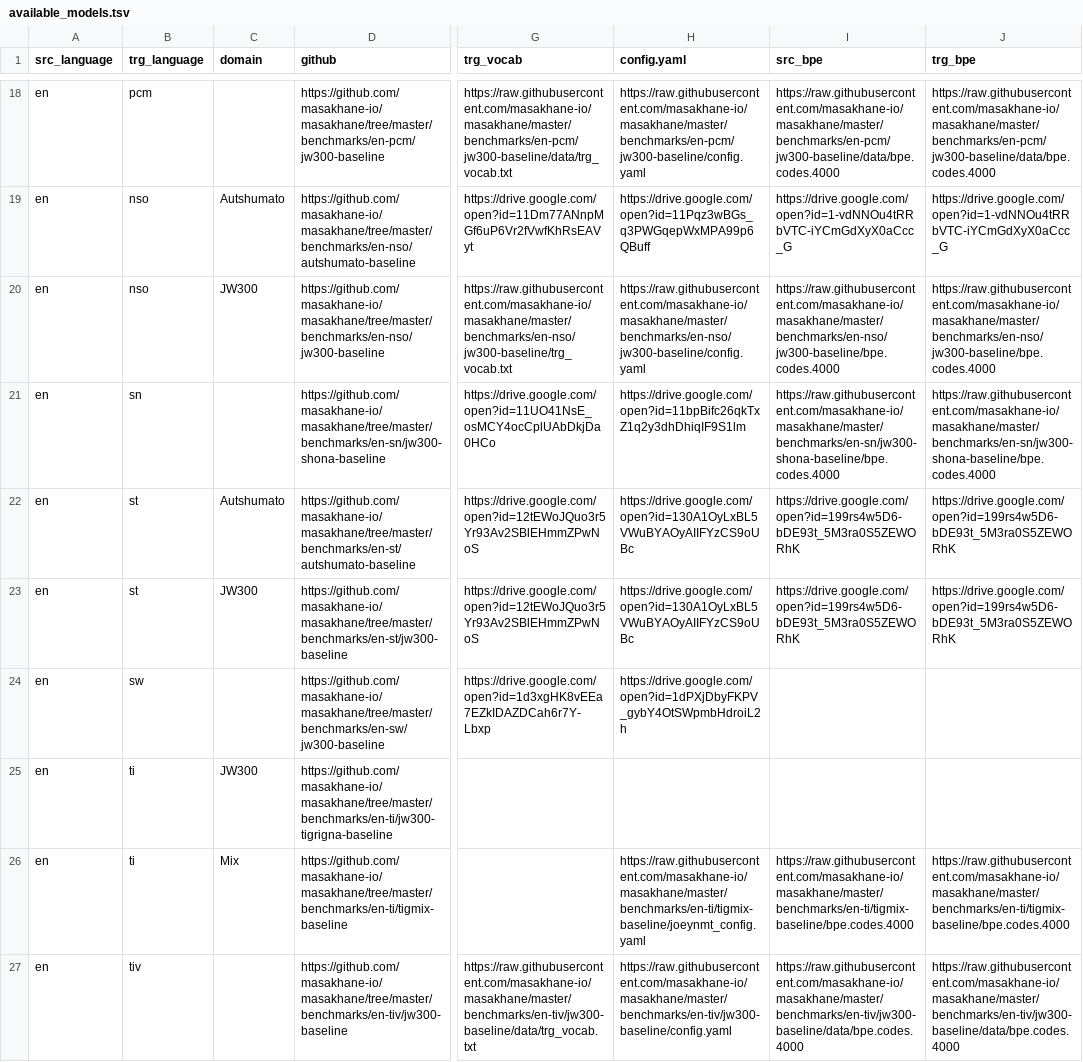
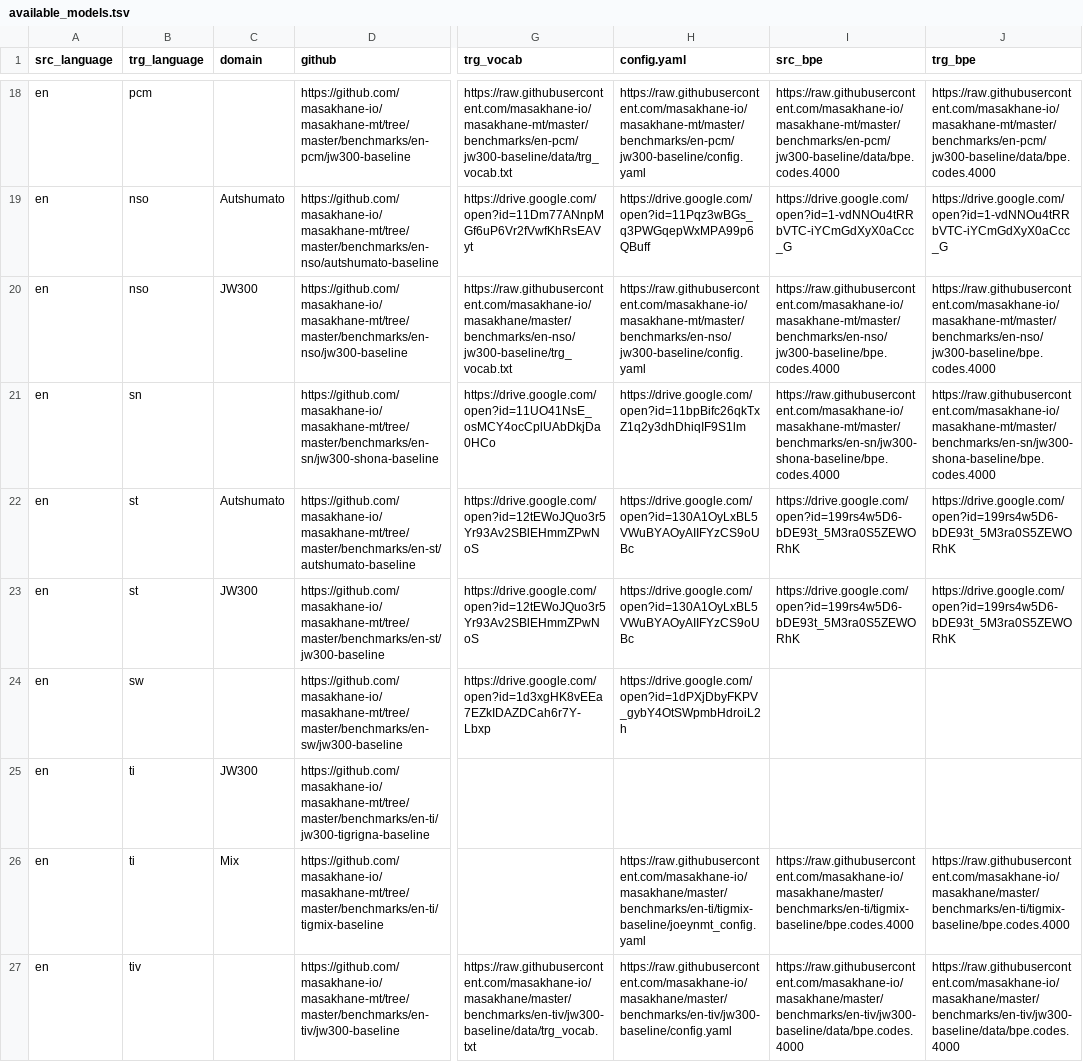
Before and after one commit to juliakreutzer/masakhane-eval, a TSV file: models/available_models.tsv, drawn as a sheet; only a part is shown, gaps mark what is left out; the diff covers the shown part only; the diff names each change by its address in the sheet, - before the commit and + after, or states it on an @@ line.

```diff
--- a/models/available_models.tsv
+++ b/models/available_models.tsv
-D18 (github): https://github.com/masakhane-io/masakhane/tree/master/benchmarks/en-pcm/jw300-baseline
+D18 (github): https://github.com/masakhane-io/masakhane-mt/tree/master/benchmarks/en-pcm/jw300-baseline
-G18 (trg_vocab): https://raw.githubusercontent.com/masakhane-io/masakhane/master/benchmarks/en-pcm/jw300-baseline/data/trg_vocab.txt
+G18 (trg_vocab): https://raw.githubusercontent.com/masakhane-io/masakhane-mt/master/benchmarks/en-pcm/jw300-baseline/data/trg_vocab.txt
-H18 (config.yaml): https://raw.githubusercontent.com/masakhane-io/masakhane/master/benchmarks/en-pcm/jw300-baseline/config.yaml
+H18 (config.yaml): https://raw.githubusercontent.com/masakhane-io/masakhane-mt/master/benchmarks/en-pcm/jw300-baseline/config.yaml
-I18 (src_bpe): https://raw.githubusercontent.com/masakhane-io/masakhane/master/benchmarks/en-pcm/jw300-baseline/data/bpe.codes.4000
+I18 (src_bpe): https://raw.githubusercontent.com/masakhane-io/masakhane-mt/master/benchmarks/en-pcm/jw300-baseline/data/bpe.codes.4000
-J18 (trg_bpe): https://raw.githubusercontent.com/masakhane-io/masakhane/master/benchmarks/en-pcm/jw300-baseline/data/bpe.codes.4000
+J18 (trg_bpe): https://raw.githubusercontent.com/masakhane-io/masakhane-mt/master/benchmarks/en-pcm/jw300-baseline/data/bpe.codes.4000
-D19 (github): https://github.com/masakhane-io/masakhane/tree/master/benchmarks/en-nso/autshumato-baseline
+D19 (github): https://github.com/masakhane-io/masakhane-mt/tree/master/benchmarks/en-nso/autshumato-baseline
-D20 (github): https://github.com/masakhane-io/masakhane/tree/master/benchmarks/en-nso/jw300-baseline
+D20 (github): https://github.com/masakhane-io/masakhane-mt/tree/master/benchmarks/en-nso/jw300-baseline
-H20 (config.yaml): https://raw.githubusercontent.com/masakhane-io/masakhane/master/benchmarks/en-nso/jw300-baseline/config.yaml
+H20 (config.yaml): https://raw.githubusercontent.com/masakhane-io/masakhane-mt/master/benchmarks/en-nso/jw300-baseline/config.yaml
-I20 (src_bpe): https://raw.githubusercontent.com/masakhane-io/masakhane/master/benchmarks/en-nso/jw300-baseline/bpe.codes.4000
+I20 (src_bpe): https://raw.githubusercontent.com/masakhane-io/masakhane-mt/master/benchmarks/en-nso/jw300-baseline/bpe.codes.4000
-J20 (trg_bpe): https://raw.githubusercontent.com/masakhane-io/masakhane/master/benchmarks/en-nso/jw300-baseline/bpe.codes.4000
+J20 (trg_bpe): https://raw.githubusercontent.com/masakhane-io/masakhane-mt/master/benchmarks/en-nso/jw300-baseline/bpe.codes.4000
-D21 (github): https://github.com/masakhane-io/masakhane/tree/master/benchmarks/en-sn/jw300-shona-baseline
+D21 (github): https://github.com/masakhane-io/masakhane-mt/tree/master/benchmarks/en-sn/jw300-shona-baseline
-I21 (src_bpe): https://raw.githubusercontent.com/masakhane-io/masakhane/master/benchmarks/en-sn/jw300-shona-baseline/bpe.codes.4000
+I21 (src_bpe): https://raw.githubusercontent.com/masakhane-io/masakhane-mt/master/benchmarks/en-sn/jw300-shona-baseline/bpe.codes.4000
-J21 (trg_bpe): https://raw.githubusercontent.com/masakhane-io/masakhane/master/benchmarks/en-sn/jw300-shona-baseline/bpe.codes.4000
+J21 (trg_bpe): https://raw.githubusercontent.com/masakhane-io/masakhane-mt/master/benchmarks/en-sn/jw300-shona-baseline/bpe.codes.4000
-D22 (github): https://github.com/masakhane-io/masakhane/tree/master/benchmarks/en-st/autshumato-baseline
+D22 (github): https://github.com/masakhane-io/masakhane-mt/tree/master/benchmarks/en-st/autshumato-baseline
-D23 (github): https://github.com/masakhane-io/masakhane/tree/master/benchmarks/en-st/jw300-baseline
+D23 (github): https://github.com/masakhane-io/masakhane-mt/tree/master/benchmarks/en-st/jw300-baseline
-D24 (github): https://github.com/masakhane-io/masakhane/tree/master/benchmarks/en-sw/jw300-baseline
+D24 (github): https://github.com/masakhane-io/masakhane-mt/tree/master/benchmarks/en-sw/jw300-baseline
-D25 (github): https://github.com/masakhane-io/masakhane/tree/master/benchmarks/en-ti/jw300-tigrigna-baseline
+D25 (github): https://github.com/masakhane-io/masakhane-mt/tree/master/benchmarks/en-ti/jw300-tigrigna-baseline
-D26 (github): https://github.com/masakhane-io/masakhane/tree/master/benchmarks/en-ti/tigmix-baseline
+D26 (github): https://github.com/masakhane-io/masakhane-mt/tree/master/benchmarks/en-ti/tigmix-baseline
-D27 (github): https://github.com/masakhane-io/masakhane/tree/master/benchmarks/en-tiv/jw300-baseline
+D27 (github): https://github.com/masakhane-io/masakhane-mt/tree/master/benchmarks/en-tiv/jw300-baseline
```
Also changed, not shown: 44 edited cells elsewhere in this file.
